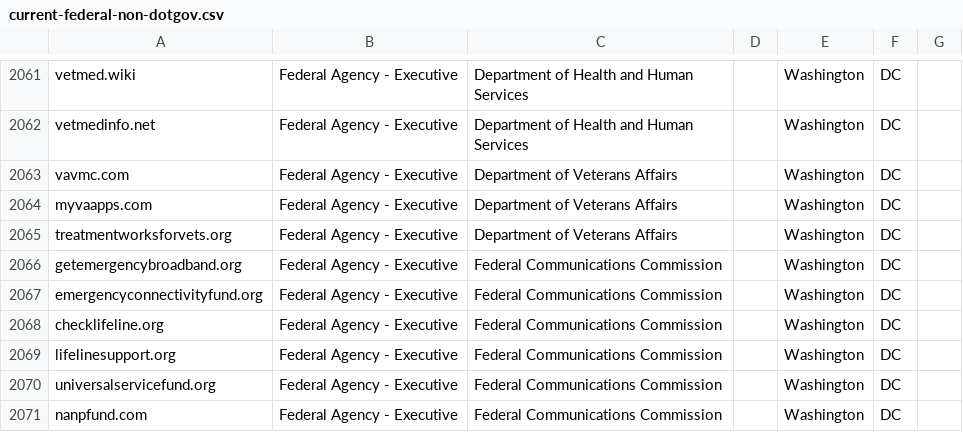
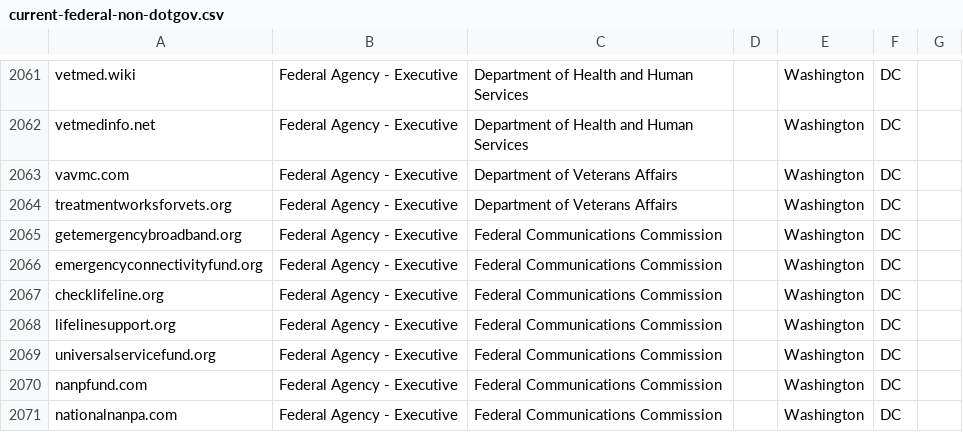
Before and after one commit to cisagov/scan-target-data, a CSV file: current-federal-non-dotgov.csv, drawn as a sheet; only a part is shown, gaps mark what is left out; the shorter side is filled out with more unchanged rows; the diff names each change by its address in the sheet, - before the commit and + after, or states it on an @@ line.

Commit message:
Remove 1 VA Domain
VA has stated: "The site does appear to be affiliated with VA, but it’s not.  An employee who works adjacent to the site administrator originally brought the site to our attention.  It took some time to establish reliable communication with the site administrator, but they replied in writing and stated the site is not owned or funded by VA." Removing since the domain is no longer owned by nor operated on behalf of VA.

```diff
--- a/current-federal-non-dotgov.csv
+++ b/current-federal-non-dotgov.csv
-row 2064: myvaapps.com | Federal Agency - Executive | Department of Veterans Affairs |  | Washington | DC
```
